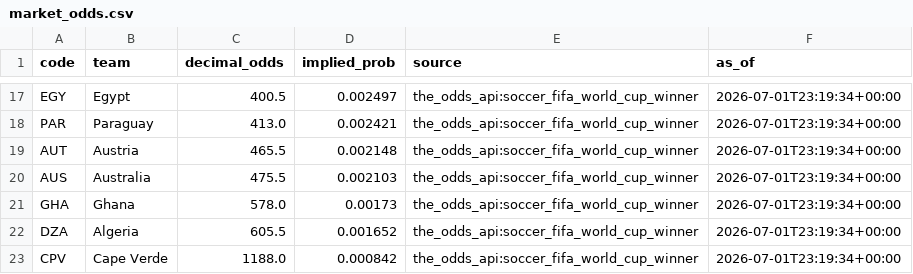
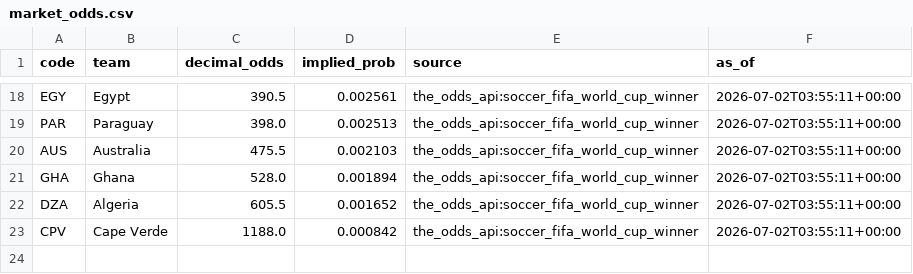
Before and after one commit to j-abed/world-cup-predictor, a CSV file: data/market_odds.csv, drawn as a sheet; only a part is shown, gaps mark what is left out; removed rows and columns are numbered as before the commit, all else as after; the diff covers the shown part only; the diff names each change by its address in the sheet, - before the commit and + after, or states it on an @@ line.

```diff
--- a/data/market_odds.csv
+++ b/data/market_odds.csv
-C18 (decimal_odds): 400.5
+C18 (decimal_odds): 390.5
-D18 (implied_prob): 0.002497
+D18 (implied_prob): 0.002561
-F18:F19 (as_of): 2026-07-01T23:19:34+00:00
+F18:F19 (as_of): 2026-07-02T03:55:11+00:00
-C19 (decimal_odds): 413.0
+C19 (decimal_odds): 398.0
-D19 (implied_prob): 0.002421
+D19 (implied_prob): 0.002513
-row 19: AUT | Austria | 465.5 | 0.002148 | the_odds_api:soccer_fifa_world_cup_winner | 2026-07-01T23:19:34+00:00
-F20:F23 (as_of): 2026-07-01T23:19:34+00:00
+F20:F23 (as_of): 2026-07-02T03:55:11+00:00
-C21 (decimal_odds): 578.0
+C21 (decimal_odds): 528.0
-D21 (implied_prob): 0.00173
+D21 (implied_prob): 0.001894
```
Also changed, not shown: 3 added rows, 2 removed rows and 35 edited cells elsewhere in this file, 1 other file.
